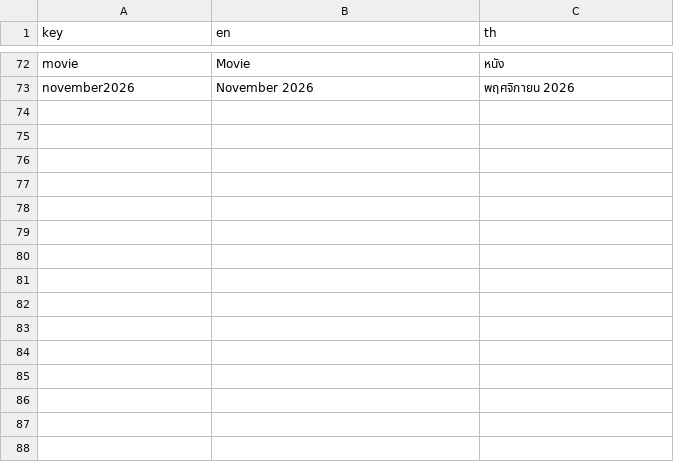
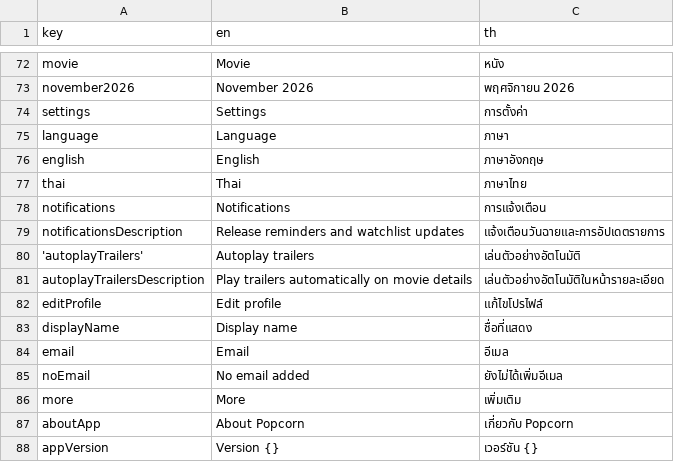
Before and after one commit to dexter-cnx/movie_tracker, a CSV file: assets/langs/langs.csv, drawn as a sheet; only a part is shown, gaps mark what is left out; the diff names each change by its address in the sheet, - before the commit and + after, or states it on an @@ line.

Commit message:
feat: add profile and settings translations

```diff
--- a/assets/langs/langs.csv
+++ b/assets/langs/langs.csv
+row 74: settings | Settings | การตั้งค่า
+row 75: language | Language | ภาษา
+row 76: english | English | ภาษาอังกฤษ
+row 77: thai | Thai | ภาษาไทย
+row 78: notifications | Notifications | การแจ้งเตือน
+row 79: notificationsDescription | Release reminders and watchlist updates | แจ้งเตือนวันฉายและการอัปเดตรายการ
+row 80: 'autoplayTrailers' | Autoplay trailers | เล่นตัวอย่างอัตโนมัติ
+row 81: autoplayTrailersDescription | Play trailers automatically on movie details | เล่นตัวอย่างอัตโนมัติในหน้ารายละเอียด
+row 82: editProfile | Edit profile | แก้ไขโปรไฟล์
+row 83: displayName | Display name | ชื่อที่แสดง
+row 84: email | Email | อีเมล
+row 85: noEmail | No email added | ยังไม่ได้เพิ่มอีเมล
+row 86: more | More | เพิ่มเติม
+row 87: aboutApp | About Popcorn | เกี่ยวกับ Popcorn
+row 88: appVersion | Version {} | เวอร์ชัน {}
```
